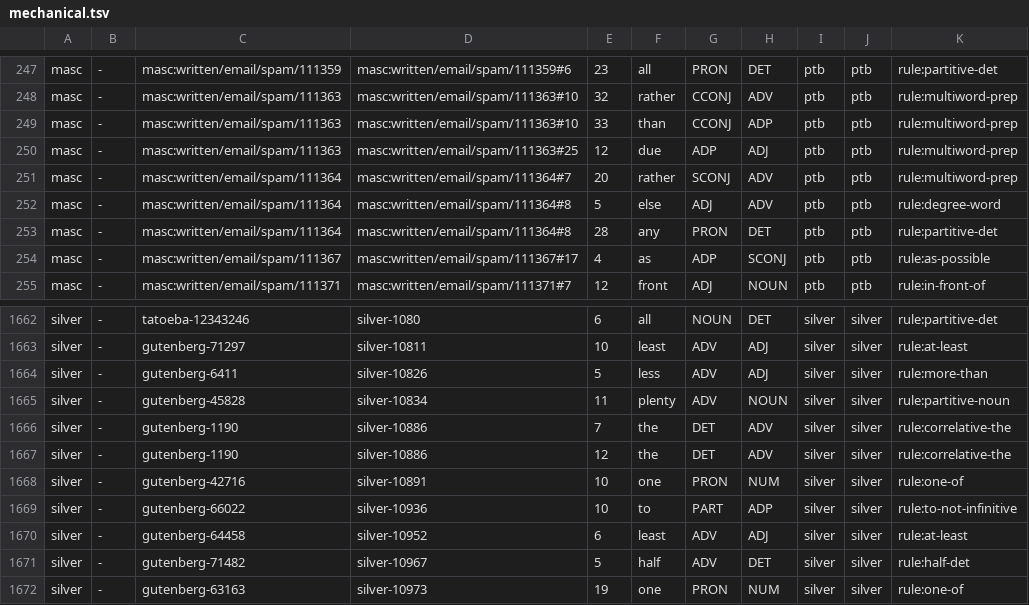
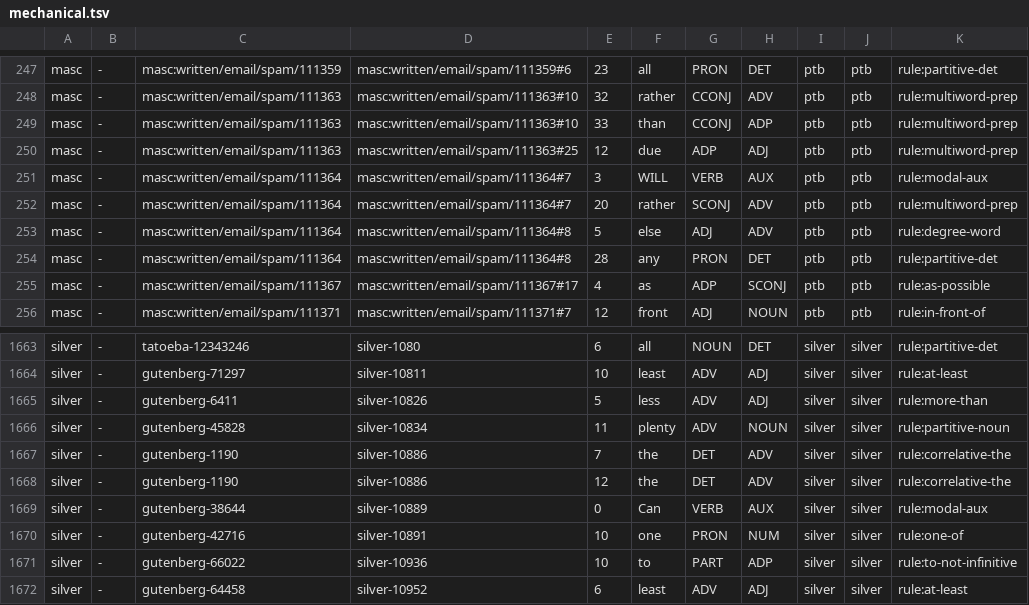
Before and after one commit to demaconsulting/PartOfSpeech, a TSV file: data/corrections/mechanical.tsv, drawn as a sheet; only a part is shown, gaps mark what is left out; the shorter side is filled out with more unchanged rows; the diff names each change by its address in the sheet, - before the commit and + after, or states it on an @@ line.

Commit message:
Cleanup A: formal review fixes (ReviewMark coverage, case-insensitive modals, corrections license gate)

```diff
--- a/data/corrections/mechanical.tsv
+++ b/data/corrections/mechanical.tsv
+row 251: masc | - | masc:written/email/spam/111364 | masc:written/email/spam/111364#7 | 3 | WILL | VERB | AUX | ptb | ptb | rule:modal-aux
+row 1669: silver | - | gutenberg-38644 | silver-10889 | 0 | Can | VERB | AUX | silver | silver | rule:modal-aux
```
Also changed, not shown: data/MANIFEST.tsv, 10 other files.
